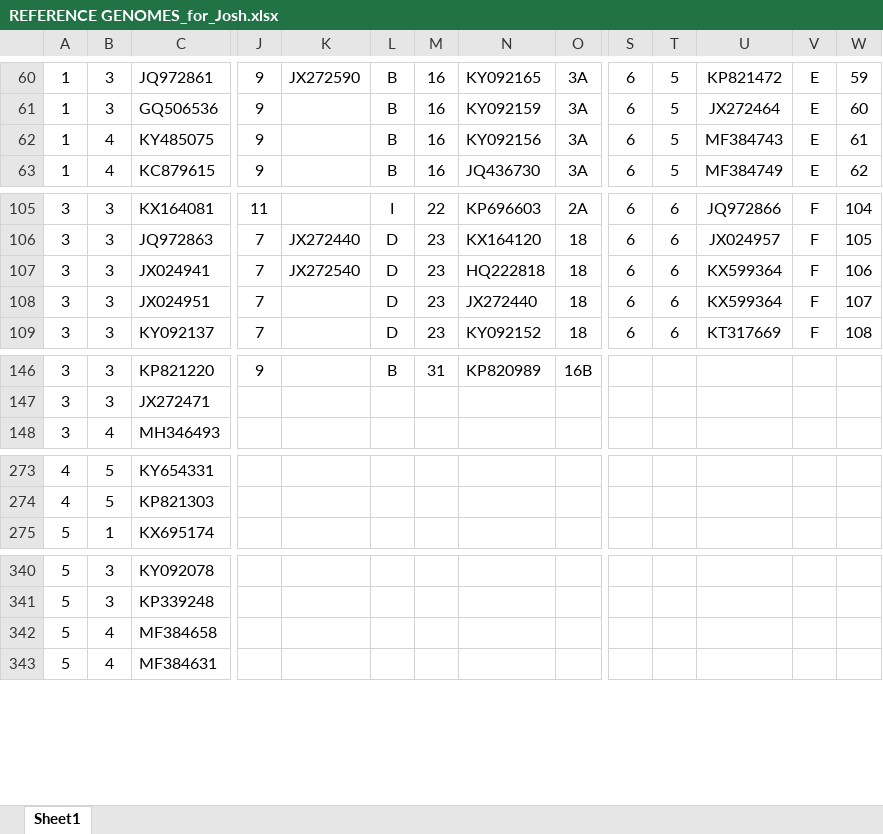
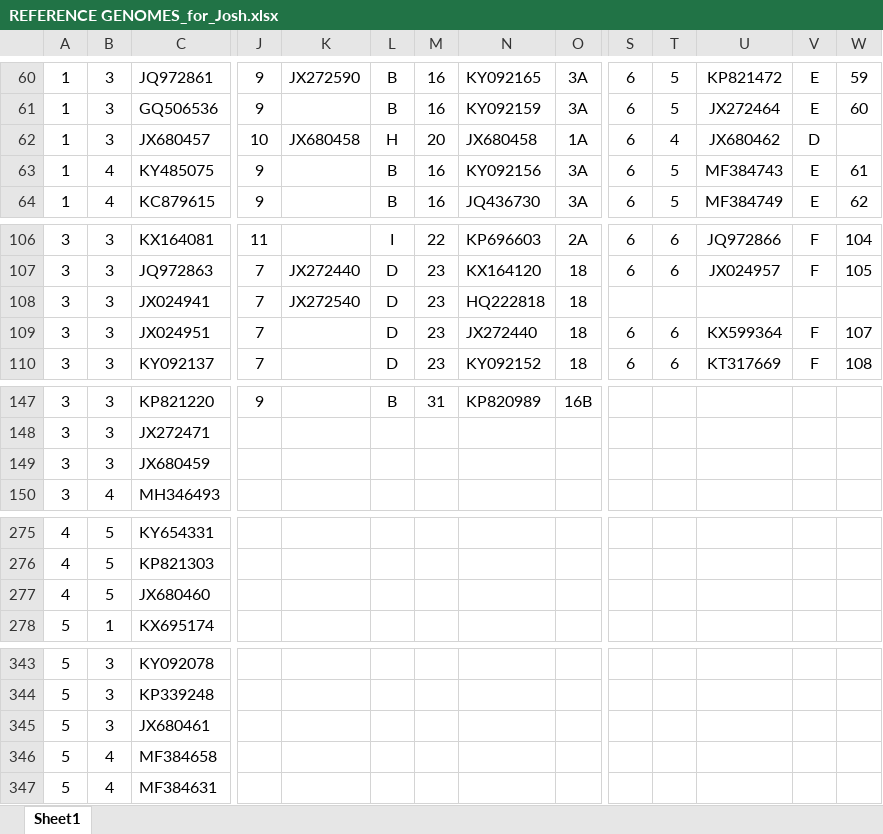
Before and after one commit to giffordlabcvr/BTV-GLUE, an Excel workbook: tabular/contributed/REFERENCE GENOMES_for_Josh.xlsx, sheet Sheet1, drawn as a sheet; only a part is shown, gaps mark what is left out; values as stored, in another font and other column widths than the file's, no borders; addresses are those after the commit; rows hold the shown columns only; the diff covers the shown part only; the diff names each change by its address in the sheet, - before the commit and + after, or states it on an @@ line.

```diff
--- a/tabular/contributed/REFERENCE GENOMES_for_Josh.xlsx (sheet Sheet1)
+++ b/tabular/contributed/REFERENCE GENOMES_for_Josh.xlsx (sheet Sheet1)
+row 62: 1 | 3 | JX680457 | 10 | JX680458 | H | 20 | JX680458 | 1A | 6 | 4 | JX680462 | D
-S108: 6
+S108: (empty)
-T108: 6
+T108: (empty)
-U108: KX599364
+U108: (empty)
-V108: F
+V108: (empty)
-W108: 106
+W108: (empty)
+row 149: 3 | 3 | JX680459
+row 277: 4 | 5 | JX680460
+row 345: 5 | 3 | JX680461
```
Also changed, not shown: 3 added rows elsewhere in this sheet, 53 other files.
